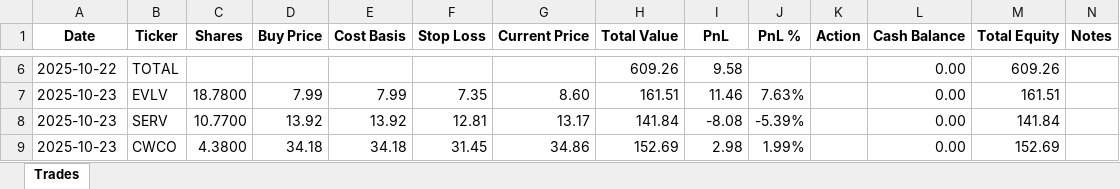
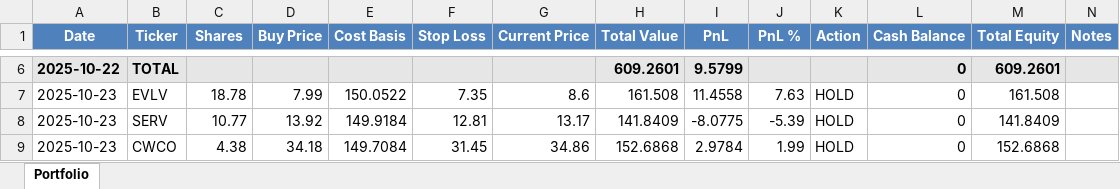
Before and after one commit to ofergr/ChatGPT-Micro-Cap-Experiment, an Excel workbook: Start Your Own/chatgpt_portfolio_update.xlsx, sheet Portfolio, drawn as a sheet; only a part is shown, gaps mark what is left out; values as stored, in another font and other column widths than the file's, no borders; the diff covers the shown part only; the diff names each change by its address in the sheet, - before the commit and + after, or states it on an @@ line.

```diff
--- a/Start Your Own/chatgpt_portfolio_update.xlsx (sheet Portfolio)
+++ b/Start Your Own/chatgpt_portfolio_update.xlsx (sheet Portfolio)
-sheet tab: Trades
+sheet tab: Portfolio
@@ A1:N1 fill: none → #4F81BD, text colour: black → #FFFFFF @@
-A6:N6 fill: none
+A6:N6 fill: #E7E6E6
-A6:B6 bold: off
+A6:B6 bold: on
-H6 (Total Value): 609.26
+H6 (Total Value): 609.2601
-H6:I6 bold: off
+H6:I6 bold: on
-I6 (PnL): 9.58
+I6 (PnL): 9.5799
-L6:L9 (Cash Balance): 0.00
+L6:L9 (Cash Balance): 0
-L6:M6 bold: off
+L6:M6 bold: on
-M6 (Total Equity): 609.26
+M6 (Total Equity): 609.2601
-C7 (Shares): 18.7800
+C7 (Shares): 18.78
-E7 (Cost Basis): 7.99
+E7 (Cost Basis): 150.0522
-G7 (Current Price): 8.60
+G7 (Current Price): 8.6
-H7 (Total Value): 161.51
+H7 (Total Value): 161.508
-I7 (PnL): 11.46
+I7 (PnL): 11.4558
-J7 (PnL %): 7.63%
+J7 (PnL %): 7.63
-K7:K9 (Action): (empty)
+K7:K9 (Action): HOLD
-M7 (Total Equity): 161.51
+M7 (Total Equity): 161.508
-C8 (Shares): 10.7700
+C8 (Shares): 10.77
-E8 (Cost Basis): 13.92
+E8 (Cost Basis): 149.9184
-H8 (Total Value): 141.84
+H8 (Total Value): 141.8409
-I8 (PnL): -8.08
+I8 (PnL): -8.0775
-J8 (PnL %): -5.39%
+J8 (PnL %): -5.39
-M8 (Total Equity): 141.84
+M8 (Total Equity): 141.8409
-C9 (Shares): 4.3800
+C9 (Shares): 4.38
-E9 (Cost Basis): 34.18
+E9 (Cost Basis): 149.7084
-H9 (Total Value): 152.69
+H9 (Total Value): 152.6868
-I9 (PnL): 2.98
+I9 (PnL): 2.9784
-J9 (PnL %): 1.99%
+J9 (PnL %): 1.99
-M9 (Total Equity): 152.69
+M9 (Total Equity): 152.6868
```
Also changed, not shown: 6 added rows, 44 edited cells and cell formats elsewhere in this sheet, formulas that keep their value, 8 other files.
